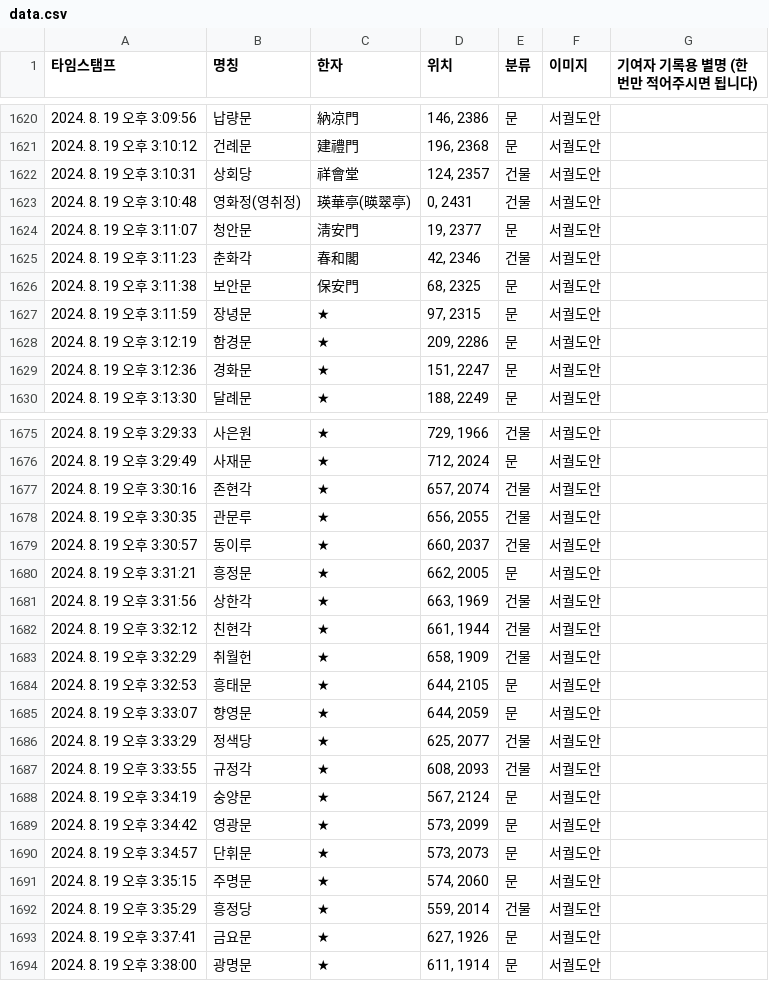
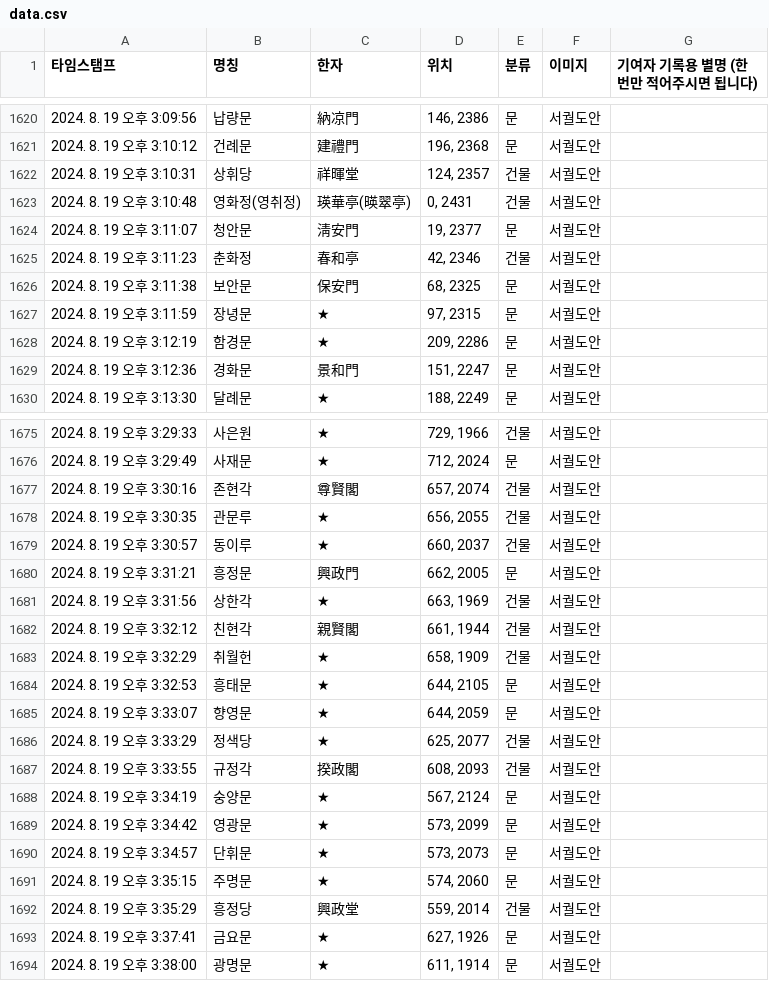
Before and after one commit to lee-han/lee-han.github.io, a CSV file: asset/csv/data.csv, drawn as a sheet; only a part is shown, gaps mark what is left out; the diff covers the shown part only.

```diff
--- a/asset/csv/data.csv
+++ b/asset/csv/data.csv
@@ -1621,6 +1621,6 @@
 2024. 8. 19 오후 3:10:12,건례문,建禮門,"196, 2368",문,서궐도안,
-2024. 8. 19 오후 3:10:31,상회당,祥會堂,"124, 2357",건물,서궐도안,
+2024. 8. 19 오후 3:10:31,상휘당,祥暉堂,"124, 2357",건물,서궐도안,
 2024. 8. 19 오후 3:10:48,영화정(영취정),瑛華亭(暎翠亭),"0, 2431",건물,서궐도안,
 2024. 8. 19 오후 3:11:07,청안문,淸安門,"19, 2377",문,서궐도안,
-2024. 8. 19 오후 3:11:23,춘화각,春和閣,"42, 2346",건물,서궐도안,
+2024. 8. 19 오후 3:11:23,춘화정,春和亭,"42, 2346",건물,서궐도안,
 2024. 8. 19 오후 3:11:38,보안문,保安門,"68, 2325",문,서궐도안,
@@ -1628,3 +1628,3 @@
 2024. 8. 19 오후 3:12:19,함경문,★,"209, 2286",문,서궐도안,
-2024. 8. 19 오후 3:12:36,경화문,★,"151, 2247",문,서궐도안,
+2024. 8. 19 오후 3:12:36,경화문,景和門,"151, 2247",문,서궐도안,
 2024. 8. 19 오후 3:13:30,달례문,★,"188, 2249",문,서궐도안,
@@ -1676,8 +1676,8 @@
 2024. 8. 19 오후 3:29:49,사재문,★,"712, 2024",문,서궐도안,
-2024. 8. 19 오후 3:30:16,존현각,★,"657, 2074",건물,서궐도안,
+2024. 8. 19 오후 3:30:16,존현각,尊賢閣,"657, 2074",건물,서궐도안,
 2024. 8. 19 오후 3:30:35,관문루,★,"656, 2055",건물,서궐도안,
 2024. 8. 19 오후 3:30:57,동이루,★,"660, 2037",건물,서궐도안,
-2024. 8. 19 오후 3:31:21,흥정문,★,"662, 2005",문,서궐도안,
+2024. 8. 19 오후 3:31:21,흥정문,興政門,"662, 2005",문,서궐도안,
 2024. 8. 19 오후 3:31:56,상한각,★,"663, 1969",건물,서궐도안,
-2024. 8. 19 오후 3:32:12,친현각,★,"661, 1944",건물,서궐도안,
+2024. 8. 19 오후 3:32:12,친현각,親賢閣,"661, 1944",건물,서궐도안,
 2024. 8. 19 오후 3:32:29,취월헌,★,"658, 1909",건물,서궐도안,
@@ -1686,3 +1686,3 @@
 2024. 8. 19 오후 3:33:29,정색당,★,"625, 2077",건물,서궐도안,
-2024. 8. 19 오후 3:33:55,규정각,★,"608, 2093",건물,서궐도안,
+2024. 8. 19 오후 3:33:55,규정각,揆政閣,"608, 2093",건물,서궐도안,
 2024. 8. 19 오후 3:34:19,숭양문,★,"567, 2124",문,서궐도안,
@@ -1691,3 +1691,3 @@
 2024. 8. 19 오후 3:35:15,주명문,★,"574, 2060",문,서궐도안,
-2024. 8. 19 오후 3:35:29,흥정당,★,"559, 2014",건물,서궐도안,
+2024. 8. 19 오후 3:35:29,흥정당,興政堂,"559, 2014",건물,서궐도안,
 2024. 8. 19 오후 3:37:41,금요문,★,"627, 1926",문,서궐도안,
```
Also changed, not shown: 11 added rows, 1 removed row and 31 edited cells elsewhere in this file.
